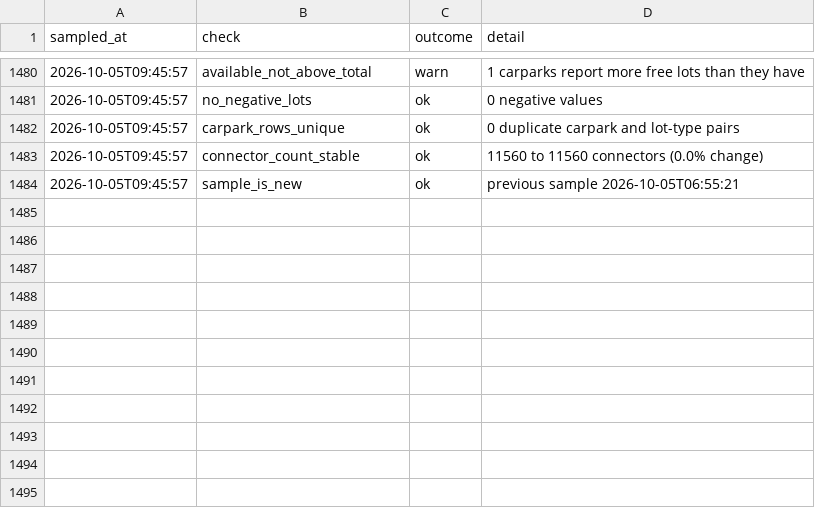
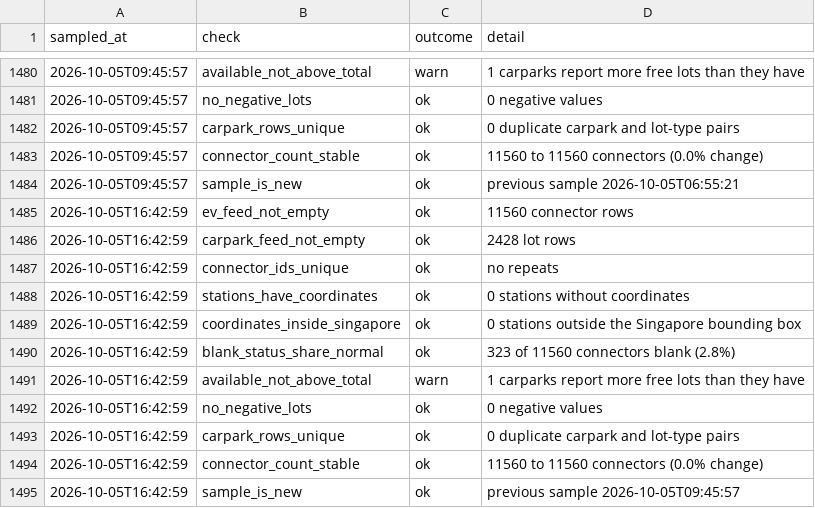
Before and after one commit to dhananajay-777/Singapore-EV-charging-Grid-predictor, a CSV file: data/utilisation/quality.csv, drawn as a sheet; only a part is shown, gaps mark what is left out.

Commit message:
sample 2026-10-05 16:43 SGT

```diff
--- a/data/utilisation/quality.csv
+++ b/data/utilisation/quality.csv
@@ -1484 +1484,12 @@ sampled_at,check,outcome,detail
 2026-10-05T09:45:57,sample_is_new,ok,previous sample 2026-10-05T06:55:21
+2026-10-05T16:42:59,ev_feed_not_empty,ok,11560 connector rows
+2026-10-05T16:42:59,carpark_feed_not_empty,ok,2428 lot rows
+2026-10-05T16:42:59,connector_ids_unique,ok,no repeats
+2026-10-05T16:42:59,stations_have_coordinates,ok,0 stations without coordinates
+2026-10-05T16:42:59,coordinates_inside_singapore,ok,0 stations outside the Singapore bounding box
+2026-10-05T16:42:59,blank_status_share_normal,ok,323 of 11560 connectors blank (2.8%)
+2026-10-05T16:42:59,available_not_above_total,warn,1 carparks report more free lots than they have
+2026-10-05T16:42:59,no_negative_lots,ok,0 negative values
+2026-10-05T16:42:59,carpark_rows_unique,ok,0 duplicate carpark and lot-type pairs
+2026-10-05T16:42:59,connector_count_stable,ok,11560 to 11560 connectors (0.0% change)
+2026-10-05T16:42:59,sample_is_new,ok,previous sample 2026-10-05T09:45:57
```
Also changed, not shown: data/utilisation/network.csv, 5 other files.
